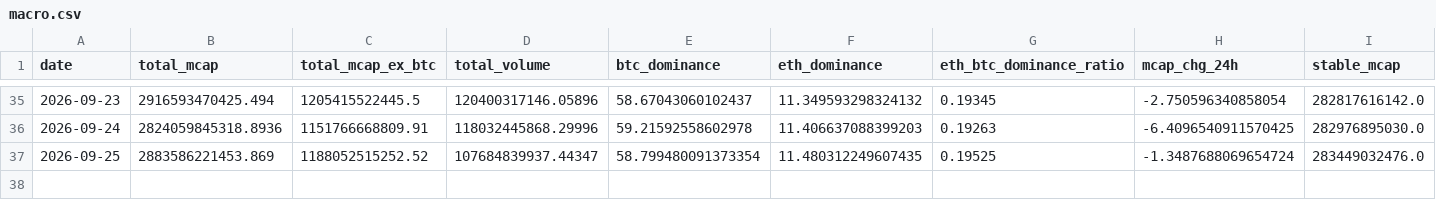
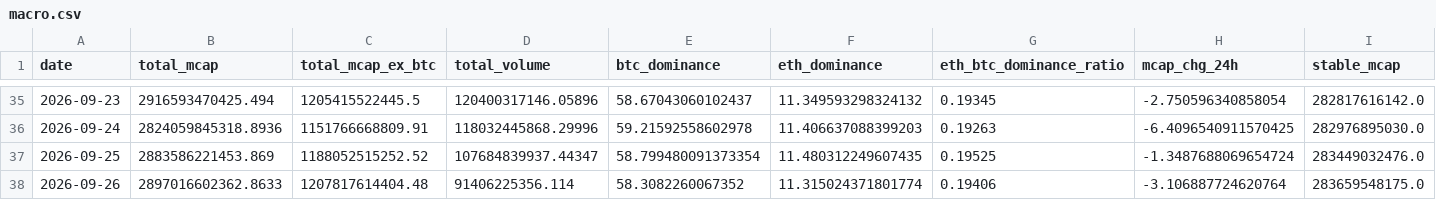
Before and after one commit to alecmessino/crypto-conviction-monitor, a CSV file: ledger/macro.csv, drawn as a sheet; only a part is shown, gaps mark what is left out; rows hold the shown columns only; the diff names each change by its address in the sheet, - before the commit and + after, or states it on an @@ line.

```diff
--- a/ledger/macro.csv
+++ b/ledger/macro.csv
+row 38: 2026-09-26 | 2897016602362.8633 | 1207817614404.48 | 91406225356.114 | 58.3082260067352 | 11.315024371801774 | 0.19406 | -3.106887724620764 | 283659548175.0
```
Also changed, not shown: ledger/dex.csv, ledger/runs.csv, 19 other files.
